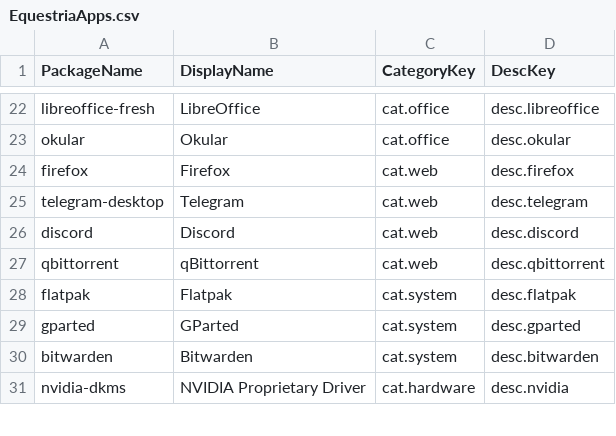
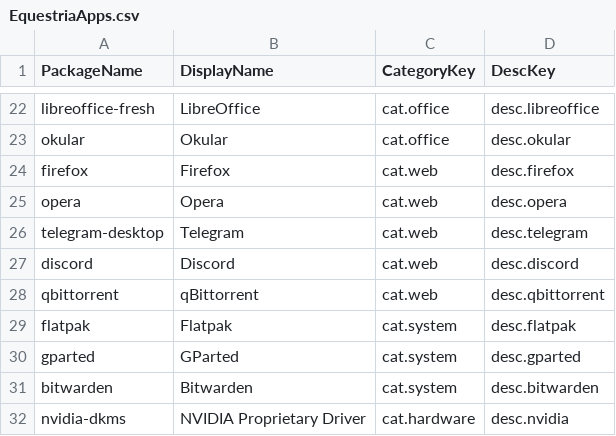
Before and after one commit to Lucia7Lunadottir/equestria-os-packages, a CSV file: equestria-os-package-installer/EquestriaApps.csv, drawn as a sheet; only a part is shown, gaps mark what is left out.

Commit message:
Update name db.

```diff
--- a/equestria-os-package-installer/EquestriaApps.csv
+++ b/equestria-os-package-installer/EquestriaApps.csv
@@ -24,2 +24,3 @@ okular;Okular;cat.office;desc.okular
 firefox;Firefox;cat.web;desc.firefox
+opera;Opera;cat.web;desc.opera
 telegram-desktop;Telegram;cat.web;desc.telegram
```
Also changed, not shown: 58 other files.
